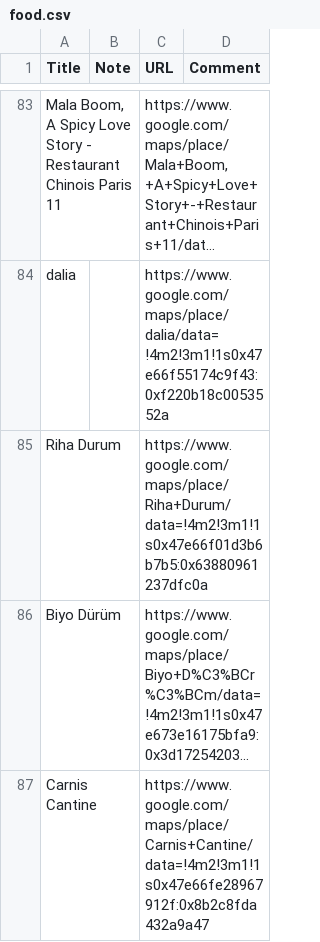
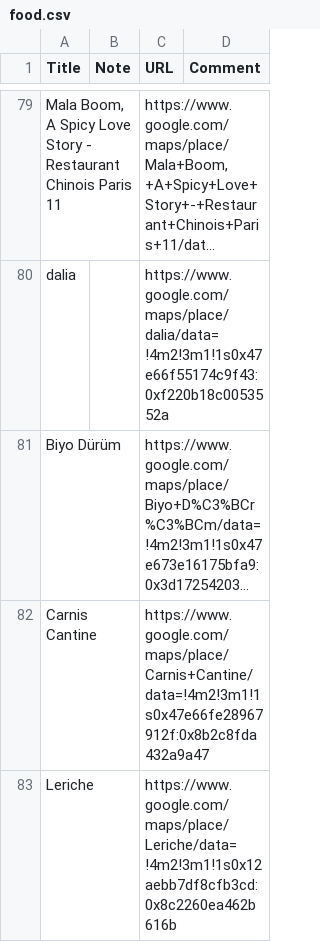
Before and after one commit to mahyami/Mapi2, a CSV file: app/src/main/res/raw/food.csv, drawn as a sheet; only a part is shown, gaps mark what is left out; the shorter side is filled out with more unchanged rows; long unchanged cells end in …; the diff covers the shown part only; the diff names each change by its address in the sheet, - before the commit and + after, or states it on an @@ line.

```diff
--- a/app/src/main/res/raw/food.csv
+++ b/app/src/main/res/raw/food.csv
-row 85: Riha Durum |  | https://www.google.com/maps/place/Riha+Durum/data=!4m2!3m1!1s0x47e66f01d3b6b7b5:0x63880961237dfc0a
```
Also changed, not shown: 6 removed rows elsewhere in this file, 3 other files.
